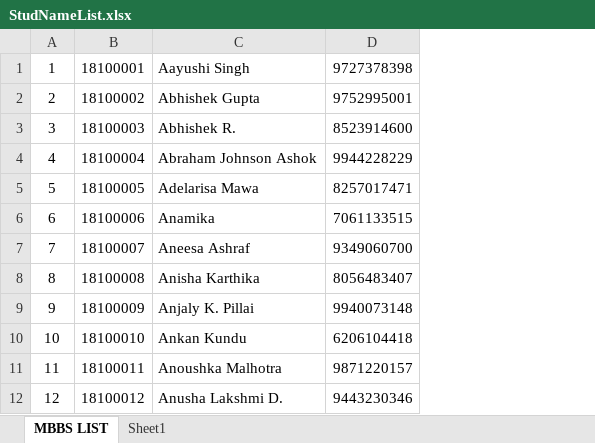
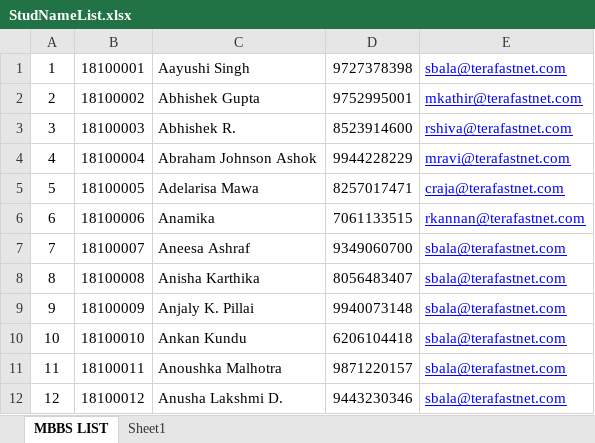
Before and after one commit to kathirm/TNPLTRPA, an Excel workbook: ExcelNameList/StudNameList.xlsx, sheet MBBS LIST, drawn as a sheet; only a part is shown; values as stored, in another font and other column widths than the file's, no borders; the diff names each change by its address in the sheet, - before the commit and + after, or states it on an @@ line.

```diff
--- a/ExcelNameList/StudNameList.xlsx (sheet MBBS LIST)
+++ b/ExcelNameList/StudNameList.xlsx (sheet MBBS LIST)
+column E, rows 1-12: sbala@terafastnet.com | mkathir@terafastnet.com | rshiva@terafastnet.com | mravi@terafastnet.com | craja@terafastnet.com | rkannan@terafastnet.com | sbala@terafastnet.com | sbala@terafastnet.com | sbala@terafastnet.com | sbala@terafastnet.com | sbala@terafastnet.com | sbala@terafastnet.com
```
Also changed, not shown: 9 other files.
